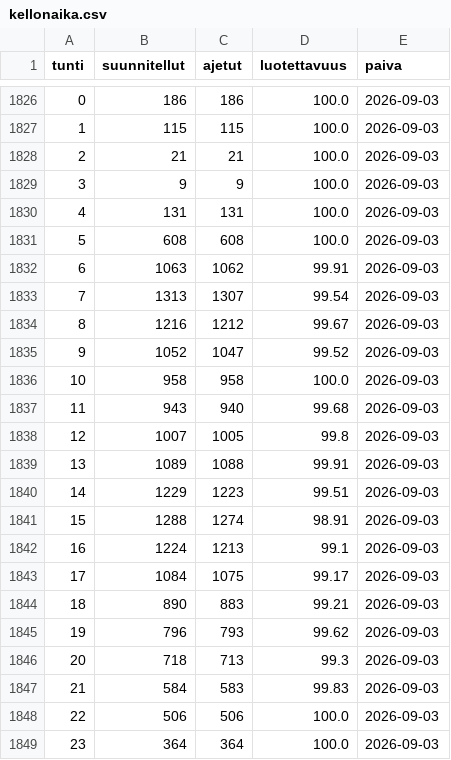
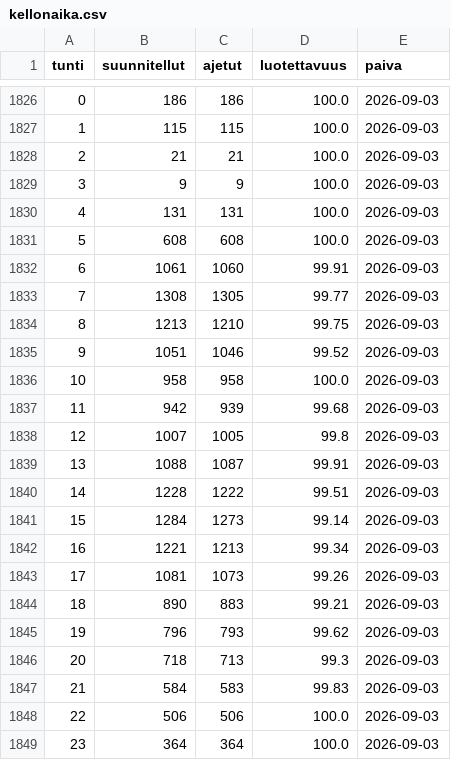
Before and after one commit to villeuusirauva-create/hsl-luotettavuus, a CSV file: tulokset/kellonaika.csv, drawn as a sheet; only a part is shown, gaps mark what is left out.

```diff
--- a/tulokset/kellonaika.csv
+++ b/tulokset/kellonaika.csv
@@ -1831,14 +1831,14 @@
 5,608,608,100.0,2026-09-03
-6,1063,1062,99.91,2026-09-03
-7,1313,1307,99.54,2026-09-03
-8,1216,1212,99.67,2026-09-03
-9,1052,1047,99.52,2026-09-03
+6,1061,1060,99.91,2026-09-03
+7,1308,1305,99.77,2026-09-03
+8,1213,1210,99.75,2026-09-03
+9,1051,1046,99.52,2026-09-03
 10,958,958,100.0,2026-09-03
-11,943,940,99.68,2026-09-03
+11,942,939,99.68,2026-09-03
 12,1007,1005,99.8,2026-09-03
-13,1089,1088,99.91,2026-09-03
-14,1229,1223,99.51,2026-09-03
-15,1288,1274,98.91,2026-09-03
-16,1224,1213,99.1,2026-09-03
-17,1084,1075,99.17,2026-09-03
+13,1088,1087,99.91,2026-09-03
+14,1228,1222,99.51,2026-09-03
+15,1284,1273,99.14,2026-09-03
+16,1221,1213,99.34,2026-09-03
+17,1081,1073,99.26,2026-09-03
 18,890,883,99.21,2026-09-03
```
Also changed, not shown: tulokset/linjat_2026-09-03.csv, tulokset/operaattorit_2026-09-03.csv, 4 other files.
